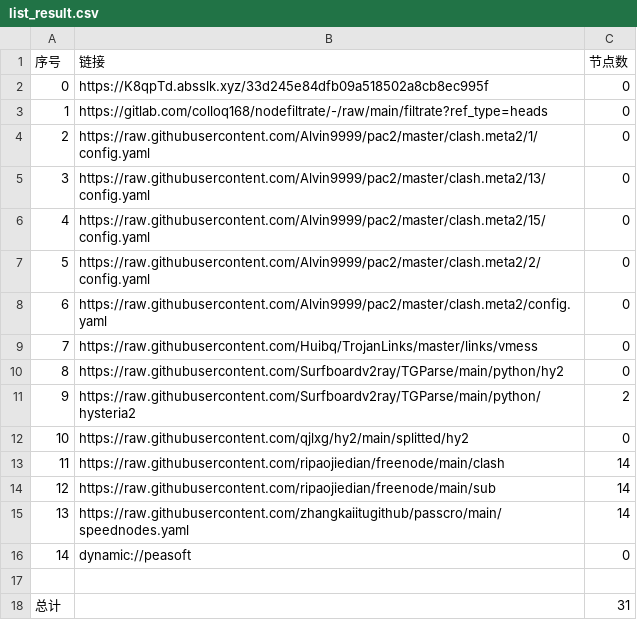
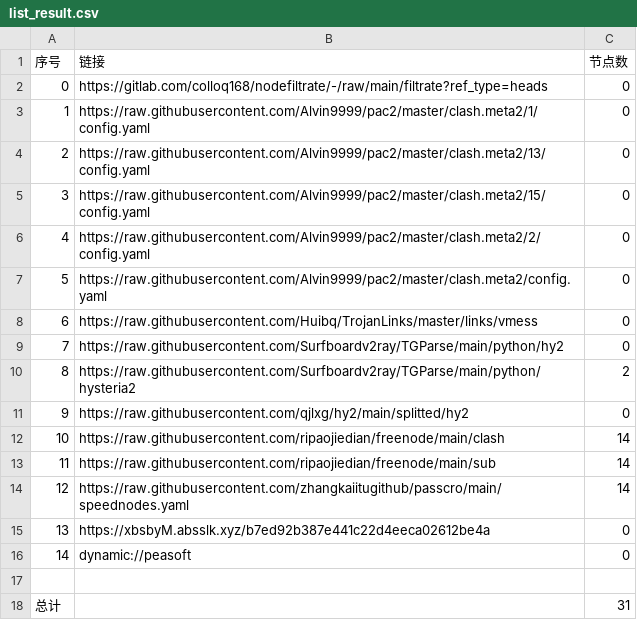
Before and after one commit to haygcao/NoMoreWalls, a CSV file: list_result.csv, drawn as a sheet; removed rows and columns are numbered as before the commit, all else as after; the diff names each change by its address in the sheet, - before the commit and + after, or states it on an @@ line.

```diff
--- a/list_result.csv
+++ b/list_result.csv
-row 2: 0 | https://K8qpTd.absslk.xyz/33d245e84dfb09a518502a8cb8ec995f | 0
@@ column A (序号) renumbered between rows 2 and 14 @@
+row 15: 13 | https://xbsbyM.absslk.xyz/b7ed92b387e441c22d4eeca02612be4a | 0
```
Also changed, not shown: 18 other files.
